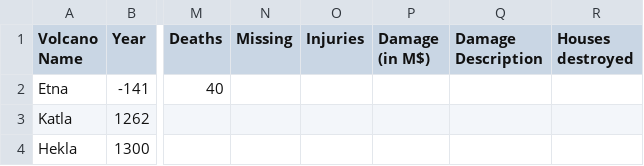
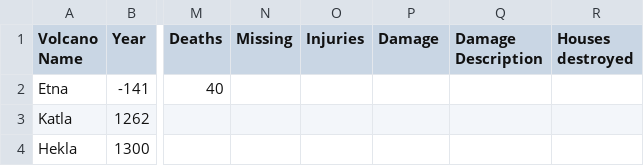
Before and after one commit to terratensor/datasets-parser, a CSV file: data/significant-volcanic-eruption-database-parsed.csv, drawn as a sheet; only a part is shown, gaps mark what is left out; the diff names each change by its address in the sheet, - before the commit and + after, or states it on an @@ line.

Commit message:
Added significant-volcanic-eruption-database-parsed.csv

```diff
--- a/data/significant-volcanic-eruption-database-parsed.csv
+++ b/data/significant-volcanic-eruption-database-parsed.csv
-P1: Damage (in M$)
+P1: Damage
```
Also changed, not shown: 3 other files.
